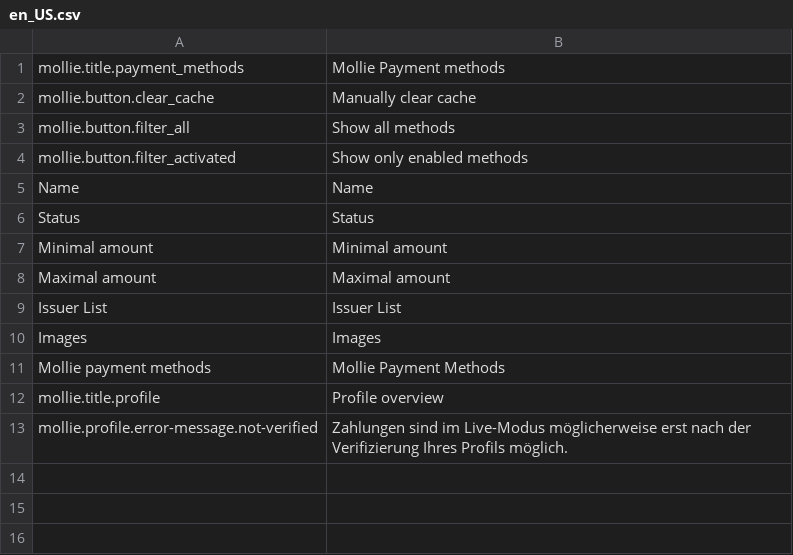
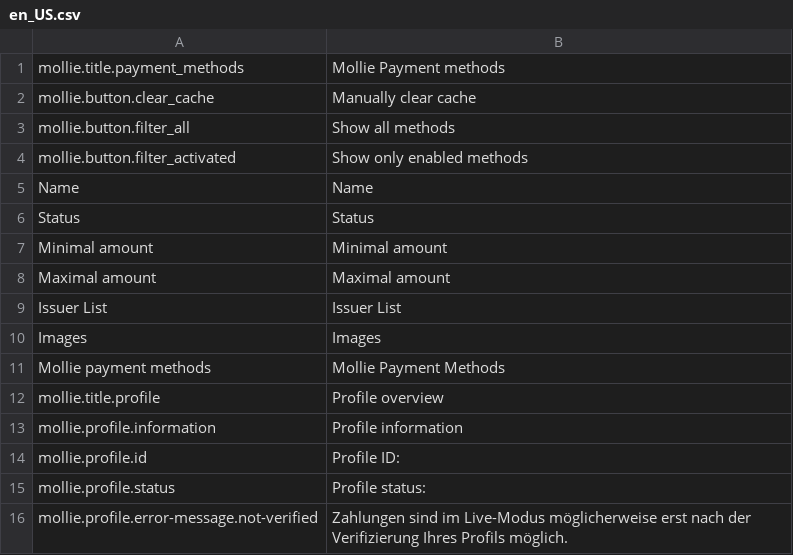
Before and after one commit to mollie/spryker, a CSV file: data/translation/Zed/en_US.csv, drawn as a sheet; the diff names each change by its address in the sheet, - before the commit and + after, or states it on an @@ line.

```diff
--- a/data/translation/Zed/en_US.csv
+++ b/data/translation/Zed/en_US.csv
+row 13: mollie.profile.information | Profile information
+row 14: mollie.profile.id | Profile ID:
+row 15: mollie.profile.status | Profile status:
```
Also changed, not shown: data/translation/Zed/de_DE.csv, 2 other files.
